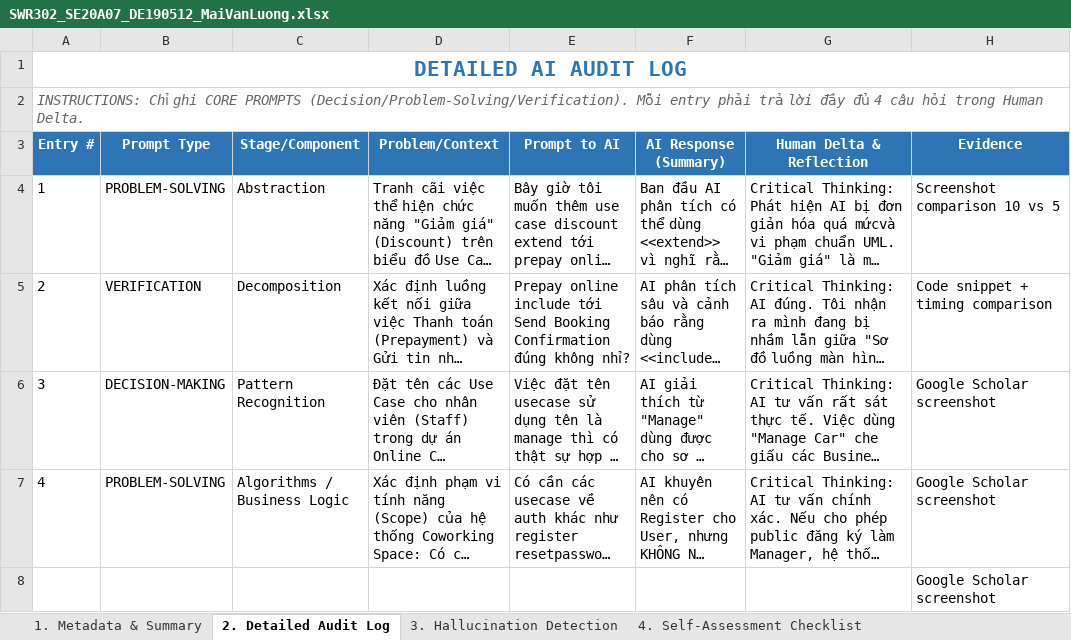
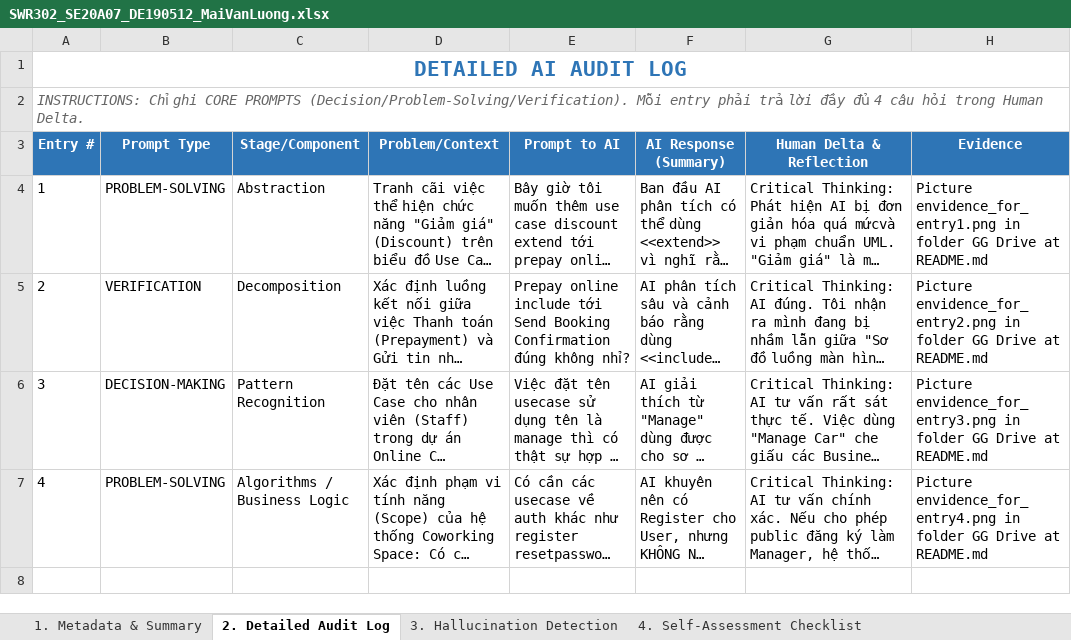
Before and after one commit to FUSU26SWR302/ai-audit-log-MaiLuong1906, an Excel workbook: SWR302_SE20A07_DE190512_MaiVanLuong.xlsx, sheet 2. Detailed Audit Log, drawn as a sheet; long unchanged cells end in …; values as stored, in another font and other column widths than the file's, no borders; the diff names each change by its address in the sheet, - before the commit and + after, or states it on an @@ line.

Commit message:
Update column envidence

```diff
--- a/SWR302_SE20A07_DE190512_MaiVanLuong.xlsx (sheet 2. Detailed Audit Log)
+++ b/SWR302_SE20A07_DE190512_MaiVanLuong.xlsx (sheet 2. Detailed Audit Log)
-H4 (Evidence): Screenshot comparison 10 vs 5
+H4 (Evidence): Picture envidence_for_entry1.png in folder GG Drive at README.md
-H5 (Evidence): Code snippet + timing comparison
+H5 (Evidence): Picture envidence_for_entry2.png in folder GG Drive at README.md
-H6 (Evidence): Google Scholar screenshot
+H6 (Evidence): Picture envidence_for_entry3.png in folder GG Drive at README.md
-H7 (Evidence): Google Scholar screenshot
+H7 (Evidence): Picture envidence_for_entry4.png in folder GG Drive at README.md
-row 8:  |  |  |  |  |  |  | Google Scholar screenshot
```
Also changed, not shown: sheet 1. Metadata & Summary, 1 other file.
